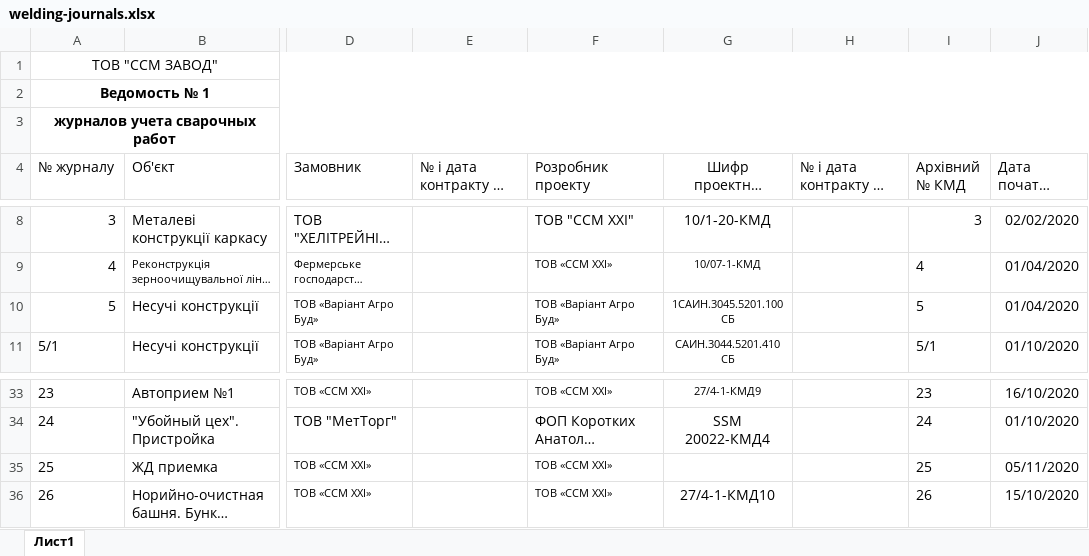
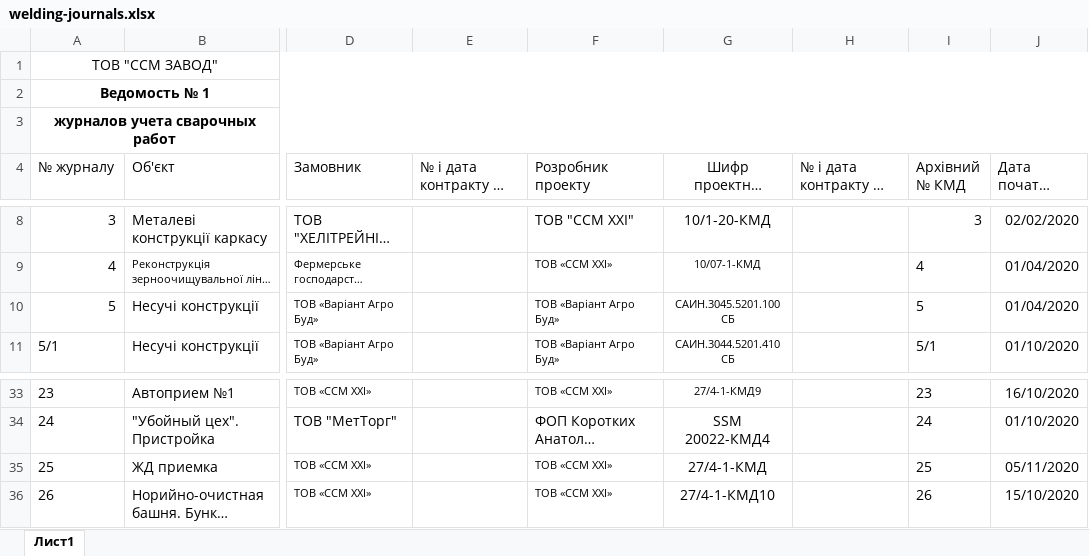
Before and after one commit to levicont/ssm, an Excel workbook: src/main/resources/templates/welding-journals.xlsx, sheet Лист1, drawn as a sheet; only a part is shown, gaps mark what is left out; long unchanged cells end in …; values as stored, in another font and other column widths than the file's, no borders; the diff names each change by its address in the sheet, - before the commit and + after, or states it on an @@ line.

Commit message:
UPD data table

```diff
--- a/src/main/resources/templates/welding-journals.xlsx (sheet Лист1)
+++ b/src/main/resources/templates/welding-journals.xlsx (sheet Лист1)
-G10 (Шифр проектної документації): 1САИН.3045.5201.100 СБ
+G10 (Шифр проектної документації): САИН.3045.5201.100 СБ
-G35 (Шифр проектної документації): (empty)
+G35 (Шифр проектної документації): 27/4-1-КМД
```
